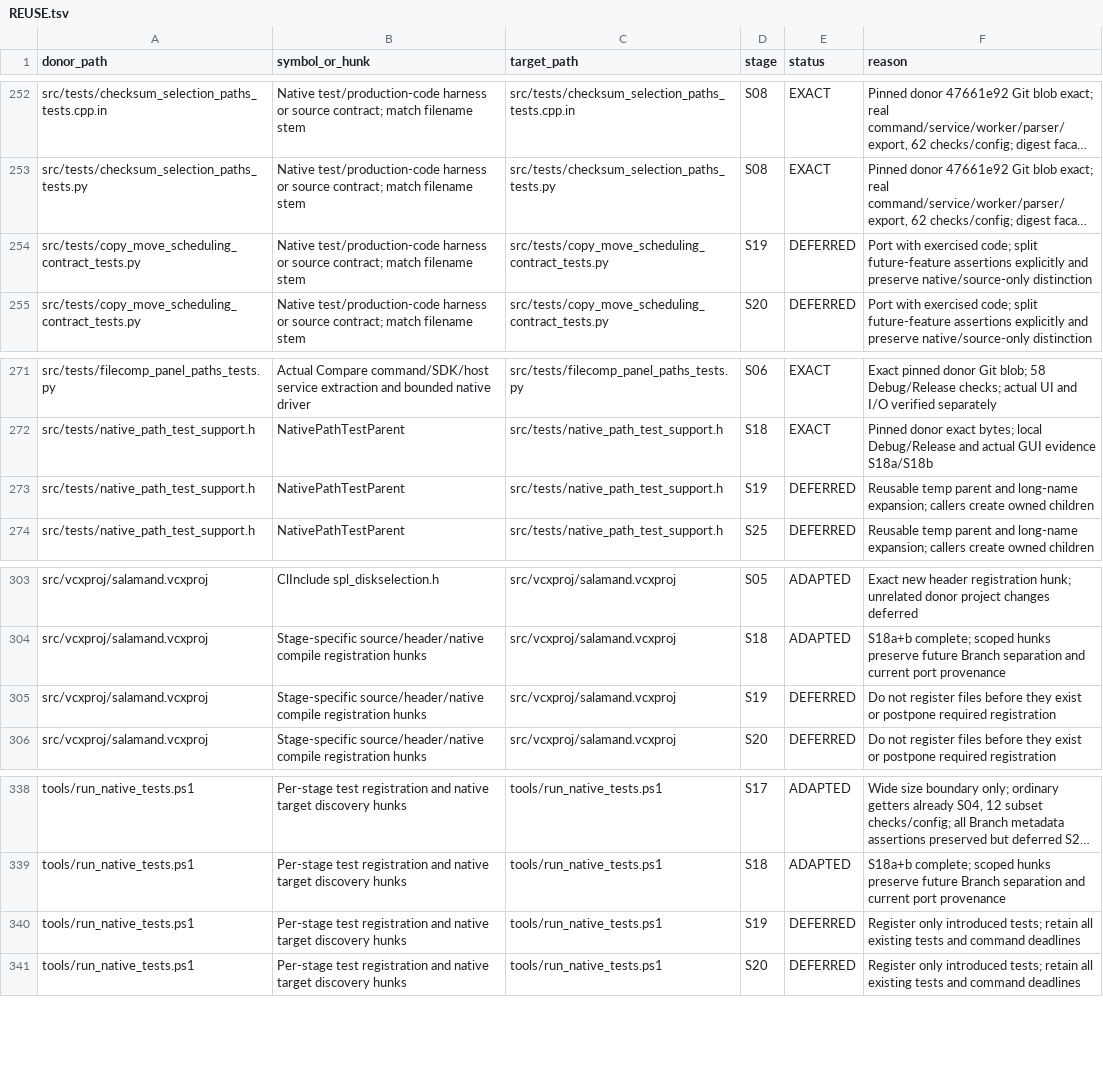
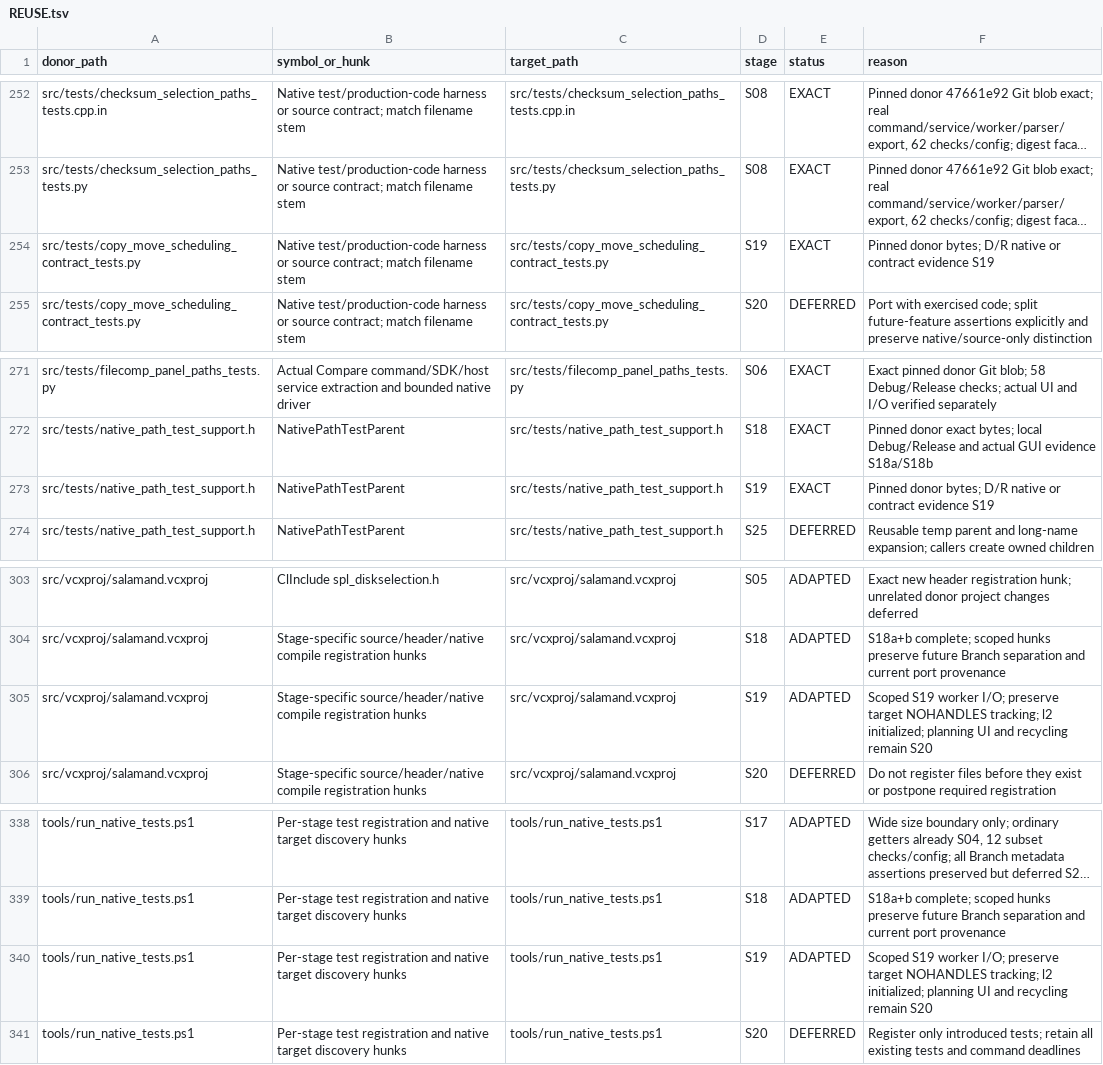
Before and after one commit to majklvi/salamander, a TSV file: doc/branch-view-port/REUSE.tsv, drawn as a sheet; only a part is shown, gaps mark what is left out; long unchanged cells end in …; the diff covers the shown part only; the diff names each change by its address in the sheet, - before the commit and + after, or states it on an @@ line.

Commit message:
refactor(worker): own complete operation paths
Source-PR: KRtkovo-eu-AI/salamander#769

Source-Commit: 47661e92d4b3cbe5bb593ae3d75a3f1f698ef413

Port-Step: S19

```diff
--- a/doc/branch-view-port/REUSE.tsv
+++ b/doc/branch-view-port/REUSE.tsv
-E254 (status): DEFERRED
+E254 (status): EXACT
-F254 (reason): Port with exercised code; split future-feature assertions explicitly and preserve native/source-only distinction
+F254 (reason): Pinned donor bytes; D/R native or contract evidence S19
-E273 (status): DEFERRED
+E273 (status): EXACT
-F273 (reason): Reusable temp parent and long-name expansion; callers create owned children
+F273 (reason): Pinned donor bytes; D/R native or contract evidence S19
-E305 (status): DEFERRED
+E305 (status): ADAPTED
-F305 (reason): Do not register files before they exist or postpone required registration
+F305 (reason): Scoped S19 worker I/O; preserve target NOHANDLES tracking; l2 initialized; planning UI and recycling remain S20
-E340 (status): DEFERRED
+E340 (status): ADAPTED
-F340 (reason): Register only introduced tests; retain all existing tests and command deadlines
+F340 (reason): Scoped S19 worker I/O; preserve target NOHANDLES tracking; l2 initialized; planning UI and recycling remain S20
```
Also changed, not shown: 2 added rows and 18 edited cells elsewhere in this file, 20 other files.
